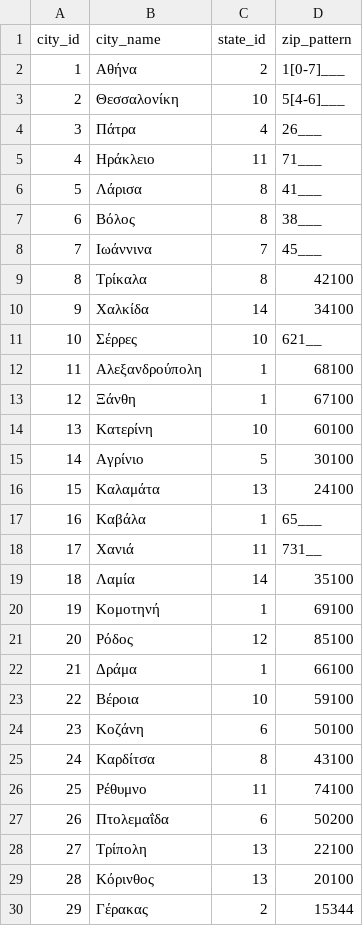
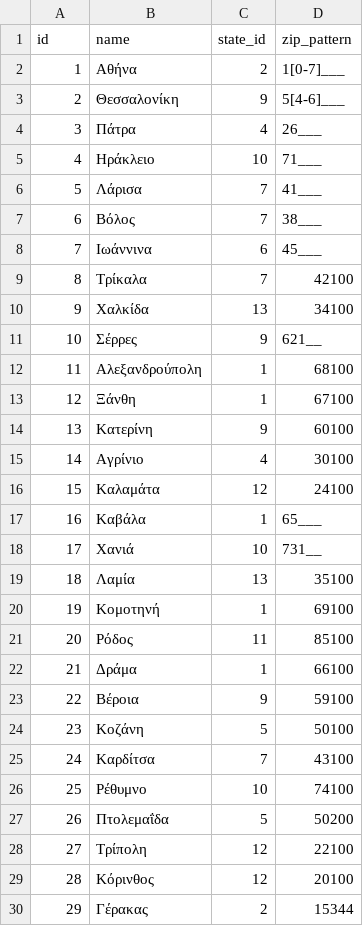
Before and after one commit to tsakalerisk/Carpet-Project, a CSV file: db/cities.csv, drawn as a sheet; only a part is shown; the diff covers the shown part only.

```diff
--- a/db/cities.csv
+++ b/db/cities.csv
@@ -1,30 +1,30 @@
-city_id,city_name,state_id,zip_pattern
+id,name,state_id,zip_pattern
 1,Αθήνα,2,1[0-7]___
-2,Θεσσαλονίκη,10,5[4-6]___
+2,Θεσσαλονίκη,9,5[4-6]___
 3,Πάτρα,4,26___
-4,Ηράκλειο,11,71___
-5,Λάρισα,8,41___
-6,Βόλος,8,38___
-7,Ιωάννινα,7,45___
-8,Τρίκαλα,8,42100
-9,Χαλκίδα,14,34100
-10,Σέρρες,10,621__
+4,Ηράκλειο,10,71___
+5,Λάρισα,7,41___
+6,Βόλος,7,38___
+7,Ιωάννινα,6,45___
+8,Τρίκαλα,7,42100
+9,Χαλκίδα,13,34100
+10,Σέρρες,9,621__
 11,Αλεξανδρούπολη,1,68100
 12,Ξάνθη,1,67100
-13,Κατερίνη,10,60100
-14,Αγρίνιο,5,30100
-15,Καλαμάτα,13,24100
+13,Κατερίνη,9,60100
+14,Αγρίνιο,4,30100
+15,Καλαμάτα,12,24100
 16,Καβάλα,1,65___
-17,Χανιά,11,731__
-18,Λαμία,14,35100
+17,Χανιά,10,731__
+18,Λαμία,13,35100
 19,Κομοτηνή,1,69100
-20,Ρόδος,12,85100
+20,Ρόδος,11,85100
 21,Δράμα,1,66100
-22,Βέροια,10,59100
-23,Κοζάνη,6,50100
-24,Καρδίτσα,8,43100
-25,Ρέθυμνο,11,74100
-26,Πτολεμαΐδα,6,50200
-27,Τρίπολη,13,22100
-28,Κόρινθος,13,20100
+22,Βέροια,9,59100
+23,Κοζάνη,5,50100
+24,Καρδίτσα,7,43100
+25,Ρέθυμνο,10,74100
+26,Πτολεμαΐδα,5,50200
+27,Τρίπολη,12,22100
+28,Κόρινθος,12,20100
 29,Γέρακας,2,15344
```
Also changed, not shown: 29 edited cells elsewhere in this file, db/states.csv, 1 other file.
